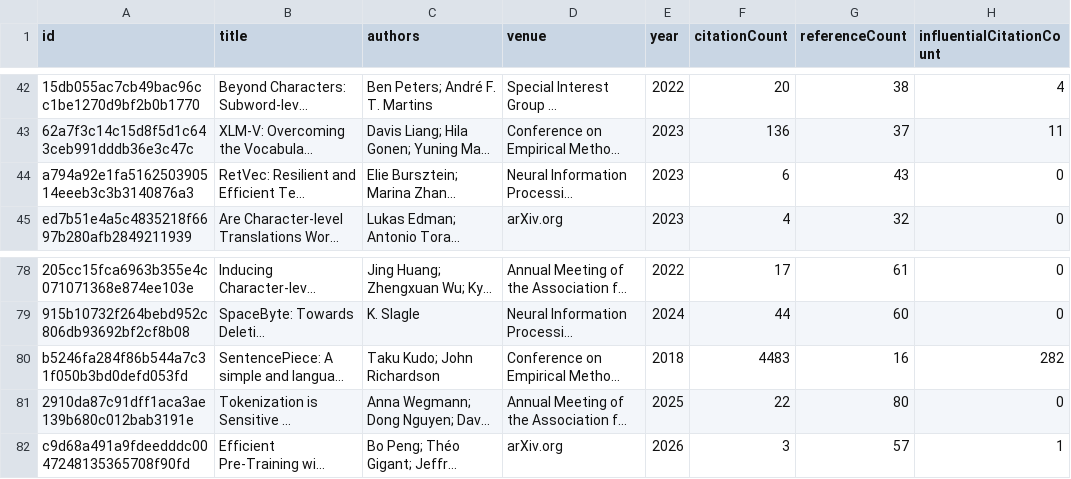
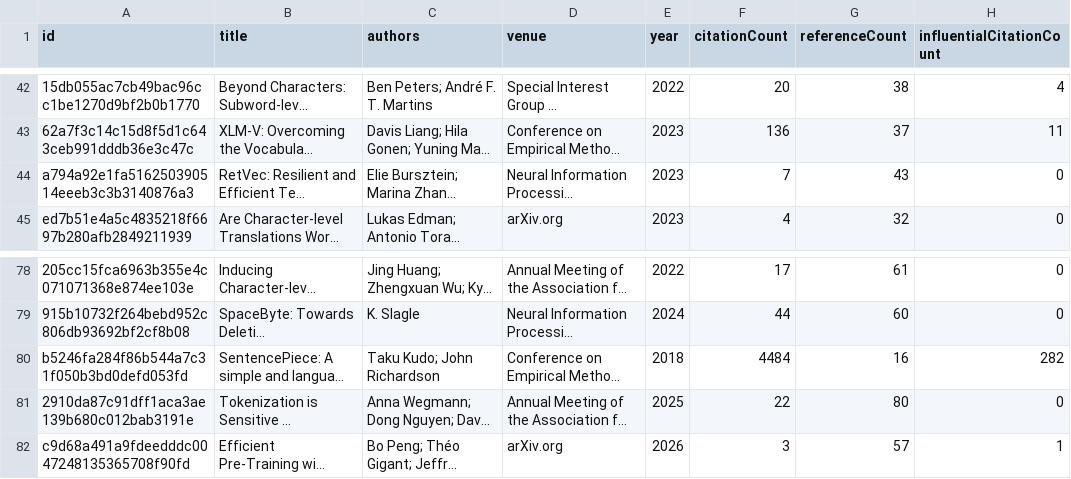
Before and after one commit to avijit-thawani/tokenization-in-nlp, a CSV file: data/core.csv, drawn as a sheet; only a part is shown, gaps mark what is left out; long unchanged cells end in …; the diff names each change by its address in the sheet, - before the commit and + after, or states it on an @@ line.

```diff
--- a/data/core.csv
+++ b/data/core.csv
-F44 (citationCount): 6
+F44 (citationCount): 7
-F80 (citationCount): 4483
+F80 (citationCount): 4484
```
Also changed, not shown: 12 other files.
